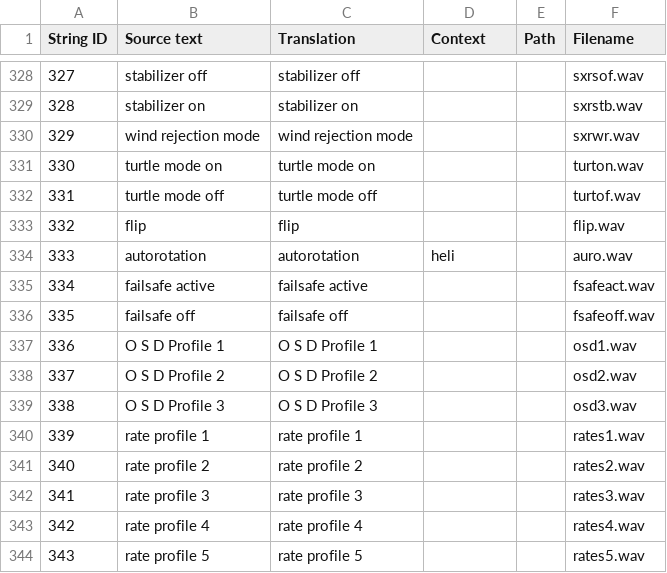
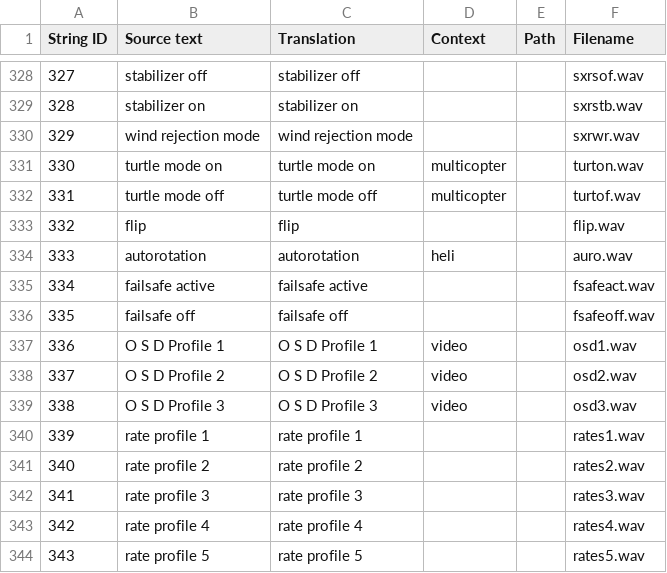
Before and after one commit to EdgeTX/edgetx-sdcard-sounds, a CSV file: voices/en-US.csv, drawn as a sheet; only a part is shown, gaps mark what is left out; the diff covers the shown part only.

```diff
--- a/voices/en-US.csv
+++ b/voices/en-US.csv
@@ -330,4 +330,4 @@
 "329","wind rejection mode","wind rejection mode","","","sxrwr.wav"
-"330","turtle mode on","turtle mode on","","","turton.wav"
-"331","turtle mode off","turtle mode off","","","turtof.wav"
+"330","turtle mode on","turtle mode on","multicopter","","turton.wav"
+"331","turtle mode off","turtle mode off","multicopter","","turtof.wav"
 "332","flip","flip","","","flip.wav"
@@ -336,5 +336,5 @@
 "335","failsafe off","failsafe off","","","fsafeoff.wav"
-"336","O S D Profile 1","O S D Profile 1","","","osd1.wav"
-"337","O S D Profile 2","O S D Profile 2","","","osd2.wav"
-"338","O S D Profile 3","O S D Profile 3","","","osd3.wav"
+"336","O S D Profile 1","O S D Profile 1","video","","osd1.wav"
+"337","O S D Profile 2","O S D Profile 2","video","","osd2.wav"
+"338","O S D Profile 3","O S D Profile 3","video","","osd3.wav"
 "339","rate profile 1","rate profile 1","","","rates1.wav"
```
Also changed, not shown: 54 edited cells elsewhere in this file, voices/en-GB.csv.
